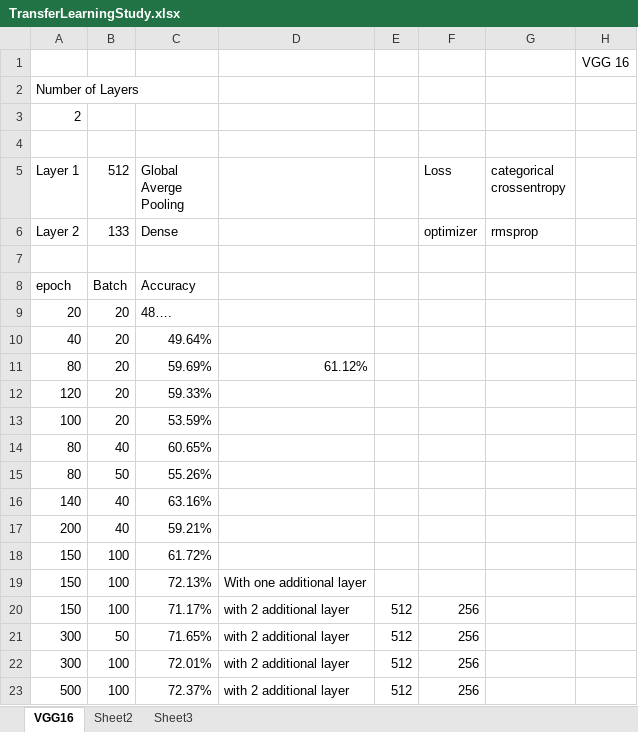
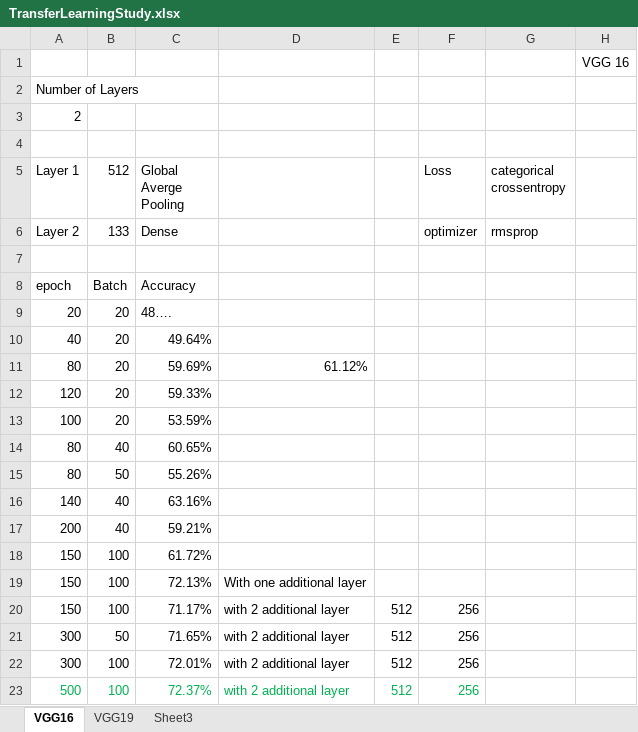
Before and after one commit to sagarjain2030/Tutorial-Books-VideoSeries-Workthrough, an Excel workbook: Udacity/Artificial Intelligence Nanodegree/Dog Breed Detection Using CNN/TransferLearningStudy.xlsx, sheet VGG16, drawn as a sheet; values as stored, in another font and other column widths than the file's, no borders; the diff names each change by its address in the sheet, - before the commit and + after, or states it on an @@ line.

```diff
--- a/Udacity/Artificial Intelligence Nanodegree/Dog Breed Detection Using CNN/TransferLearningStudy.xlsx (sheet VGG16)
+++ b/Udacity/Artificial Intelligence Nanodegree/Dog Breed Detection Using CNN/TransferLearningStudy.xlsx (sheet VGG16)
-sheet tab: Sheet2
+sheet tab: VGG19
-A23:F23 text colour: black
+A23:F23 text colour: #00B050
```
Also changed, not shown: sheet VGG19, 2 other files.
